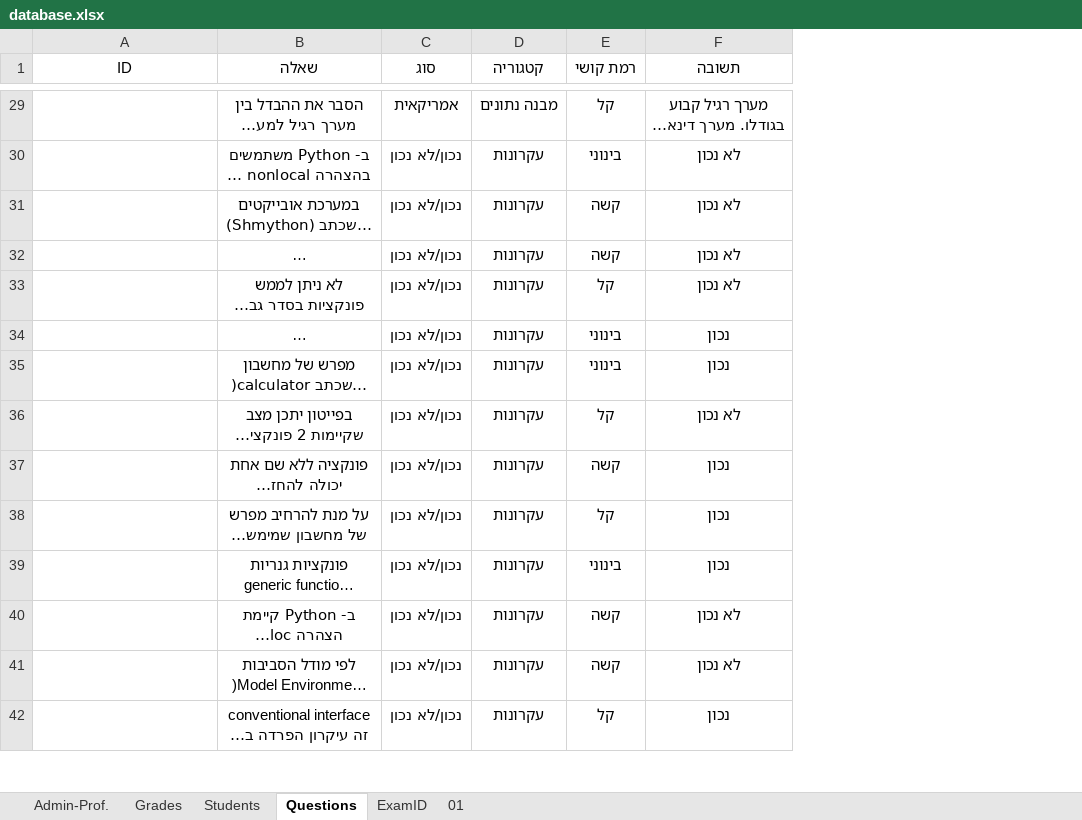
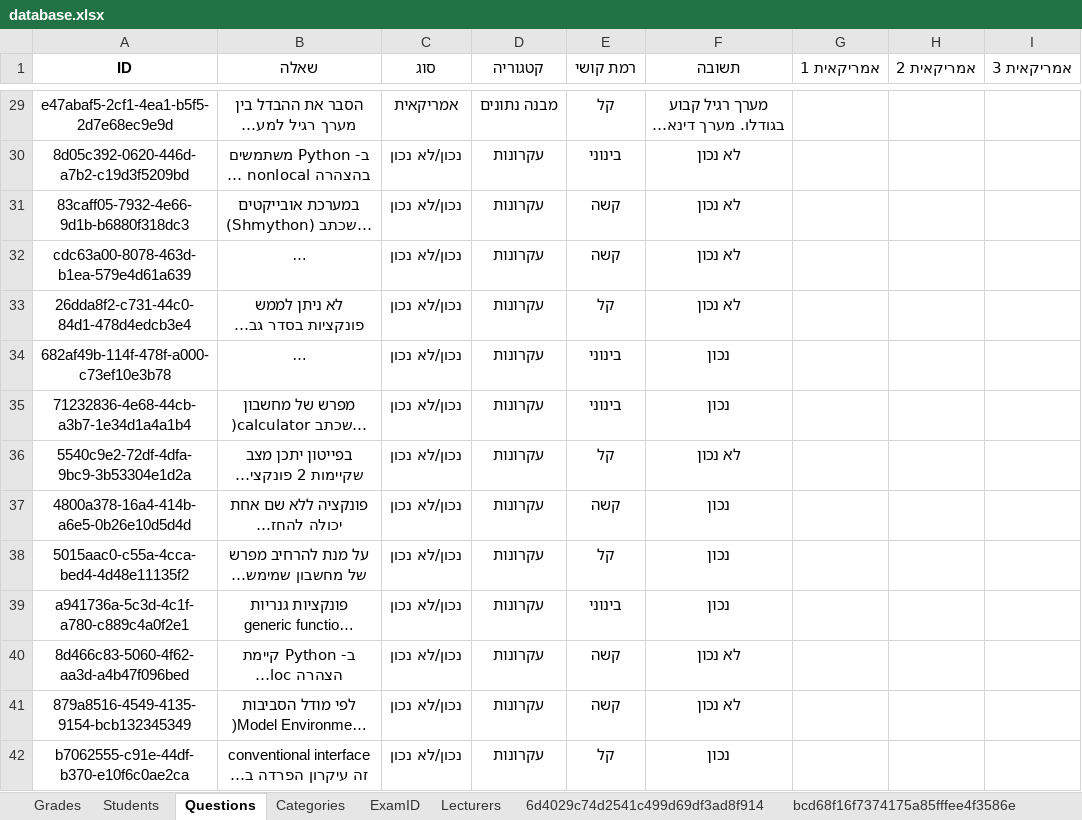
Before and after one commit to ayalafaber/Exam_Questioner, an Excel workbook: database.xlsx, sheet Questions, drawn as a sheet; only a part is shown, gaps mark what is left out; long unchanged cells end in …; values as stored, in another font and other column widths than the file's, no borders; the diff covers the shown part only; the diff names each change by its address in the sheet, - before the commit and + after, or states it on an @@ line.

```diff
--- a/database.xlsx (sheet Questions)
+++ b/database.xlsx (sheet Questions)
-sheet tab: Admin-Prof.
-sheet tab: 01
+sheet tab: Categories
+sheet tab: Lecturers
+sheet tab: 6d4029c74d2541c499d69df3ad8f914
+sheet tab: bcd68f16f7374175a85fffee4f3586e
+column G (אמריקאית 1), empty
+column H (אמריקאית 2), empty
+column I (אמריקאית 3), empty
-A1:F1 bold: off
+A1:F1 bold: on
-A29 (ID): (empty)
+A29 (ID): e47abaf5-2cf1-4ea1-b5f5-2d7e68ec9e9d
-A30 (ID): (empty)
+A30 (ID): 8d05c392-0620-446d-a7b2-c19d3f5209bd
-A31 (ID): (empty)
+A31 (ID): 83caff05-7932-4e66-9d1b-b6880f318dc3
-A32 (ID): (empty)
+A32 (ID): cdc63a00-8078-463d-b1ea-579e4d61a639
-A33 (ID): (empty)
+A33 (ID): 26dda8f2-c731-44c0-84d1-478d4edcb3e4
-A34 (ID): (empty)
+A34 (ID): 682af49b-114f-478f-a000-c73ef10e3b78
-A35 (ID): (empty)
+A35 (ID): 71232836-4e68-44cb-a3b7-1e34d1a4a1b4
-A36 (ID): (empty)
+A36 (ID): 5540c9e2-72df-4dfa-9bc9-3b53304e1d2a
-A37 (ID): (empty)
+A37 (ID): 4800a378-16a4-414b-a6e5-0b26e10d5d4d
-A38 (ID): (empty)
+A38 (ID): 5015aac0-c55a-4cca-bed4-4d48e11135f2
-A39 (ID): (empty)
+A39 (ID): a941736a-5c3d-4c1f-a780-c889c4a0f2e1
-A40 (ID): (empty)
+A40 (ID): 8d466c83-5060-4f62-aa3d-a4b47f096bed
-A41 (ID): (empty)
+A41 (ID): 879a8516-4549-4135-9154-bcb132345349
-A42 (ID): (empty)
+A42 (ID): b7062555-c91e-44df-b370-e10f6c0ae2ca
```
Also changed, not shown: 4 added rows, 1 removed row and 78 edited cells elsewhere in this sheet, sheet Grades, sheet ExamID, sheet Students, other sheet tabs.
